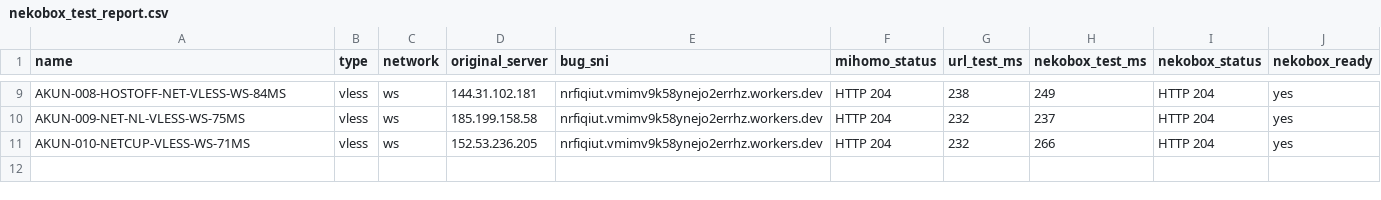
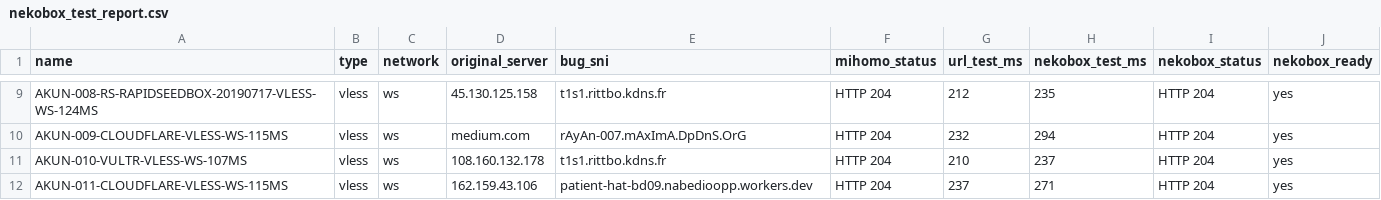
Before and after one commit to adiorany3/ConvertYAML, a CSV file: nekobox_test_report.csv, drawn as a sheet; only a part is shown, gaps mark what is left out; addresses are those after the commit; the diff covers the shown part only; the diff names each change by its address in the sheet, - before the commit and + after, or states it on an @@ line.

```diff
--- a/nekobox_test_report.csv
+++ b/nekobox_test_report.csv
-A9 (name): AKUN-008-HOSTOFF-NET-VLESS-WS-84MS
+A9 (name): AKUN-008-RS-RAPIDSEEDBOX-20190717-VLESS-WS-124MS
-D9 (original_server): 144.31.102.181
+D9 (original_server): 45.130.125.158
-E9 (bug_sni): nrfiqiut.vmimv9k58ynejo2errhz.workers.dev
+E9 (bug_sni): t1s1.rittbo.kdns.fr
-G9 (url_test_ms): 238
+G9 (url_test_ms): 212
-H9 (nekobox_test_ms): 249
+H9 (nekobox_test_ms): 235
+row 10: AKUN-009-CLOUDFLARE-VLESS-WS-115MS | vless | ws | medium.com | rAyAn-007.mAxImA.DpDnS.OrG | HTTP 204 | 232 | 294 | HTTP 204 | yes
-A11 (name): AKUN-009-NET-NL-VLESS-WS-75MS
+A11 (name): AKUN-010-VULTR-VLESS-WS-107MS
-D11 (original_server): 185.199.158.58
+D11 (original_server): 108.160.132.178
-E11 (bug_sni): nrfiqiut.vmimv9k58ynejo2errhz.workers.dev
+E11 (bug_sni): t1s1.rittbo.kdns.fr
-G11 (url_test_ms): 232
+G11 (url_test_ms): 210
-A12 (name): AKUN-010-NETCUP-VLESS-WS-71MS
+A12 (name): AKUN-011-CLOUDFLARE-VLESS-WS-115MS
-D12 (original_server): 152.53.236.205
+D12 (original_server): 162.159.43.106
-E12 (bug_sni): nrfiqiut.vmimv9k58ynejo2errhz.workers.dev
+E12 (bug_sni): patient-hat-bd09.nabedioopp.workers.dev
-G12 (url_test_ms): 232
+G12 (url_test_ms): 237
-H12 (nekobox_test_ms): 266
+H12 (nekobox_test_ms): 271
```
Also changed, not shown: 1 added row, 1 removed row and 30 edited cells elsewhere in this file, openclash_auto_report.csv, urltest_report.csv, 10 other files.
